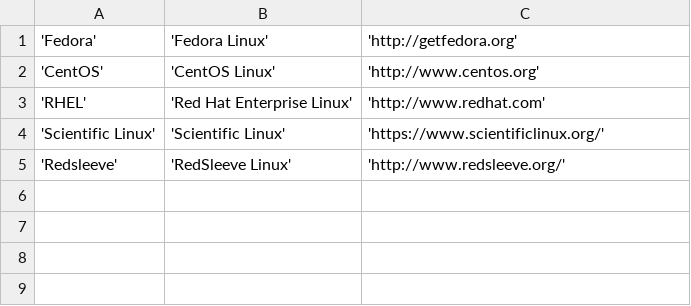
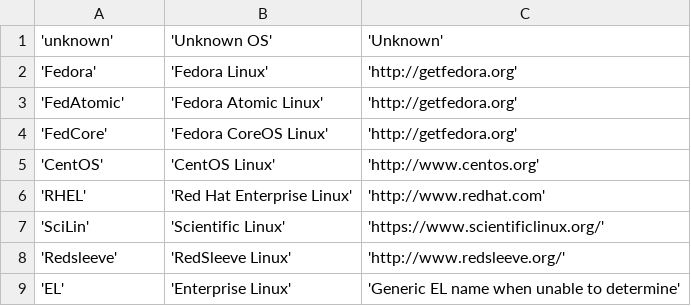
Before and after one commit to smooge/GreatBackyardComputerCount, a CSV file: initial_data/operating_systems.csv, drawn as a sheet.

```diff
--- a/initial_data/operating_systems.csv
+++ b/initial_data/operating_systems.csv
@@ -1,5 +1,9 @@
+'unknown', 'Unknown OS', 'Unknown'
 'Fedora', 'Fedora Linux', 'http://getfedora.org'
+'FedAtomic','Fedora Atomic Linux', 'http://getfedora.org'
+'FedCore','Fedora CoreOS Linux', 'http://getfedora.org'
 'CentOS', 'CentOS Linux', 'http://www.centos.org'
 'RHEL', 'Red Hat Enterprise Linux', 'http://www.redhat.com'
-'Scientific Linux', 'Scientific Linux', 'https://www.scientificlinux.org/'
+'SciLin', 'Scientific Linux', 'https://www.scientificlinux.org/'
 'Redsleeve', 'RedSleeve Linux', 'http://www.redsleeve.org/'
+'EL', 'Enterprise Linux', 'Generic EL name when unable to determine'
```
Also changed, not shown: initial_data/architectures.csv, 4 other files.
